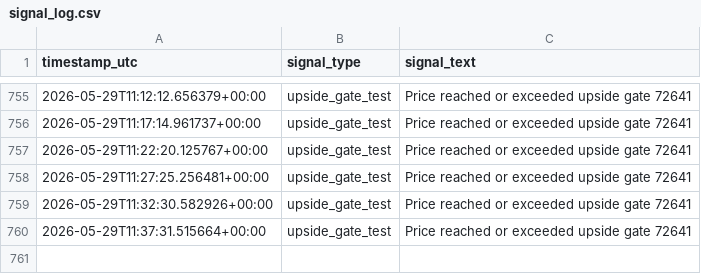
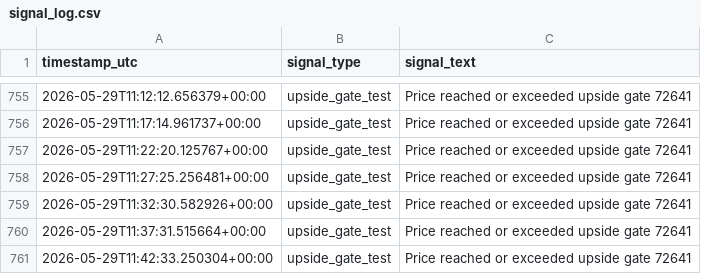
Before and after one commit to saunpri/watcher-public, a CSV file: signal_log.csv, drawn as a sheet; only a part is shown, gaps mark what is left out.

```diff
--- a/signal_log.csv
+++ b/signal_log.csv
@@ -760 +760,2 @@ timestamp_utc,signal_type,signal_text
 2026-05-29T11:37:31.515664+00:00,upside_gate_test,Price reached or exceeded upside gate 72641
+2026-05-29T11:42:33.250304+00:00,upside_gate_test,Price reached or exceeded upside gate 72641
```
Also changed, not shown: 3 other files.
